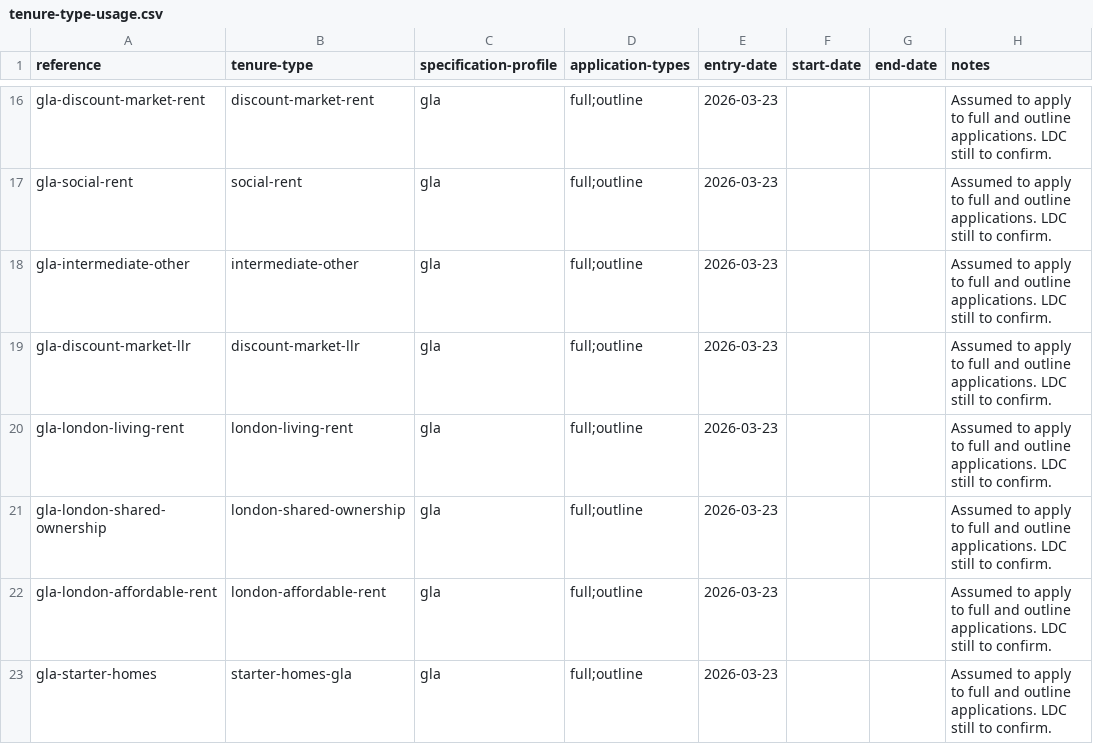
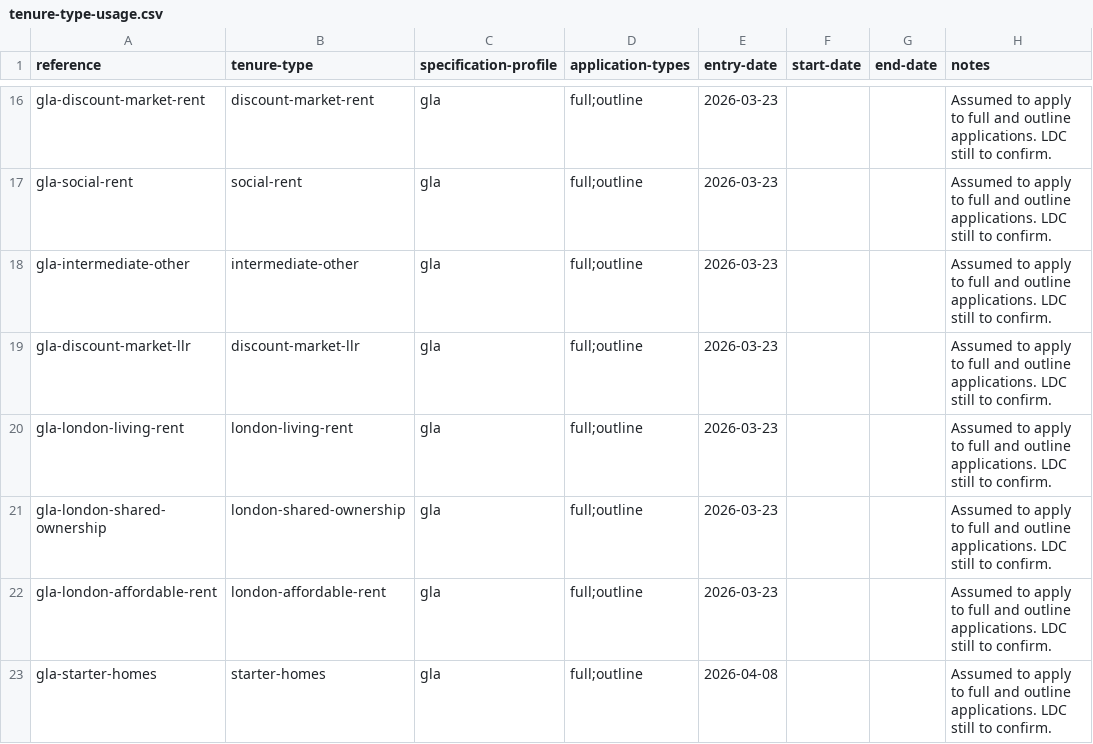
Before and after one commit to digital-land/planning-application-data-specification, a CSV file: data/usage/tenure-type-usage.csv, drawn as a sheet; only a part is shown, gaps mark what is left out.

```diff
--- a/data/usage/tenure-type-usage.csv
+++ b/data/usage/tenure-type-usage.csv
@@ -22,2 +22,2 @@ gla-london-shared-ownership,london-shared-ownership,gla,full;outline,2026-03-23,
 gla-london-affordable-rent,london-affordable-rent,gla,full;outline,2026-03-23,,,Assumed to apply to full and outline applications. LDC still to confirm.
-gla-starter-homes,starter-homes-gla,gla,full;outline,2026-03-23,,,Assumed to apply to full and outline applications. LDC still to confirm.
+gla-starter-homes,starter-homes,gla,full;outline,2026-04-08,,,Assumed to apply to full and outline applications. LDC still to confirm.
```
Also changed, not shown: data/codelist/tenure-type.csv.
